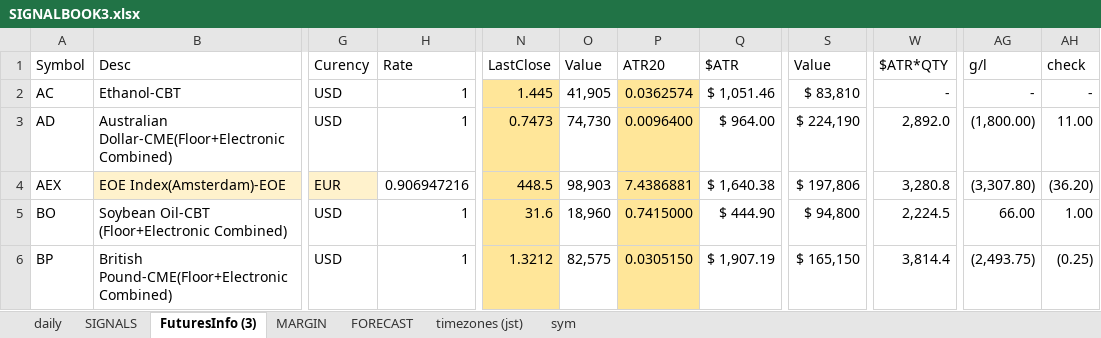
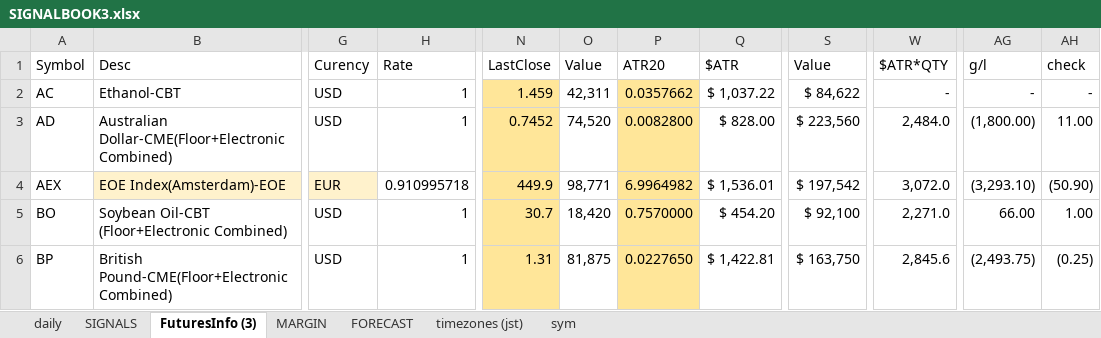
Before and after one commit to hasakura511/ML-TSDP, an Excel workbook: data/systems/SIGNALBOOK3.xlsx, sheet FuturesInfo (3), drawn as a sheet; only a part is shown, gaps mark what is left out; values as stored, in another font and other column widths than the file's, no borders; conditional formats not drawn; 1 other sheet too large or unreadable and not compared; the diff covers the shown part only; the diff names each change by its address in the sheet, - before the commit and + after, or states it on an @@ line.

```diff
--- a/data/systems/SIGNALBOOK3.xlsx (sheet FuturesInfo (3))
+++ b/data/systems/SIGNALBOOK3.xlsx (sheet FuturesInfo (3))
-N2 (LastClose): 1.445
+N2 (LastClose): 1.459
-O2 (Value): 41,905
+O2 (Value): 42,311
-P2 (ATR20): 0.0362574
+P2 (ATR20): 0.0357662
-Q2 ($ATR): $ 1,051.46
+Q2 ($ATR): $ 1,037.22
-S2 (Value): $ 83,810
+S2 (Value): $ 84,622
-N3 (LastClose): 0.7473
+N3 (LastClose): 0.7452
-O3 (Value): 74,730
+O3 (Value): 74,520
-P3 (ATR20): 0.0096400
+P3 (ATR20): 0.0082800
-Q3 ($ATR): $ 964.00
+Q3 ($ATR): $ 828.00
-S3 (Value): $ 224,190
+S3 (Value): $ 223,560
-W3 ($ATR*QTY): 2,892.0
+W3 ($ATR*QTY): 2,484.0
-H4 (Rate): 0.906947216
+H4 (Rate): 0.910995718
-N4 (LastClose): 448.5
+N4 (LastClose): 449.9
-O4 (Value): 98,903
+O4 (Value): 98,771
-P4 (ATR20): 7.4386881
+P4 (ATR20): 6.9964982
-Q4 ($ATR): $ 1,640.38
+Q4 ($ATR): $ 1,536.01
-S4 (Value): $ 197,806
+S4 (Value): $ 197,542
-W4 ($ATR*QTY): 3,280.8
+W4 ($ATR*QTY): 3,072.0
-AG4 (g/l): (3,307.80)
+AG4 (g/l): (3,293.10)
-AH4 (check): (36.20)
+AH4 (check): (50.90)
-N5 (LastClose): 31.6
+N5 (LastClose): 30.7
-O5 (Value): 18,960
+O5 (Value): 18,420
-P5 (ATR20): 0.7415000
+P5 (ATR20): 0.7570000
-Q5 ($ATR): $ 444.90
+Q5 ($ATR): $ 454.20
-S5 (Value): $ 94,800
+S5 (Value): $ 92,100
-W5 ($ATR*QTY): 2,224.5
+W5 ($ATR*QTY): 2,271.0
-N6 (LastClose): 1.3212
+N6 (LastClose): 1.31
-O6 (Value): 82,575
+O6 (Value): 81,875
-P6 (ATR20): 0.0305150
+P6 (ATR20): 0.0227650
-Q6 ($ATR): $ 1,907.19
+Q6 ($ATR): $ 1,422.81
-S6 (Value): $ 165,150
+S6 (Value): $ 163,750
-W6 ($ATR*QTY): 3,814.4
+W6 ($ATR*QTY): 2,845.6
```
Also changed, not shown: 571 edited cells elsewhere in this sheet, sheet daily, sheet MARGIN, formulas that keep their value, hidden cells, charts or pictures, 1 other file.
